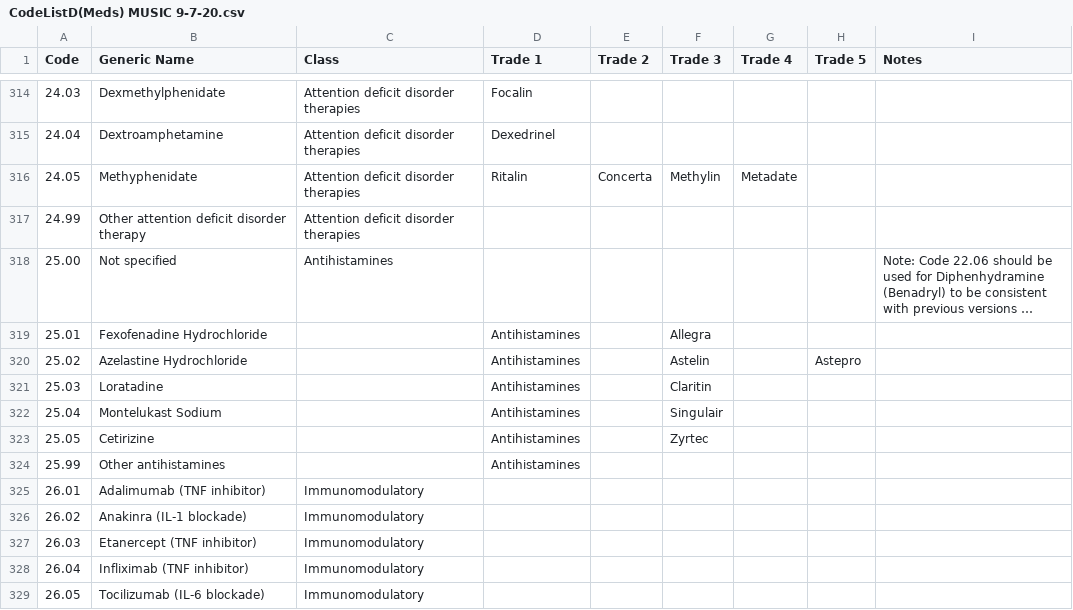
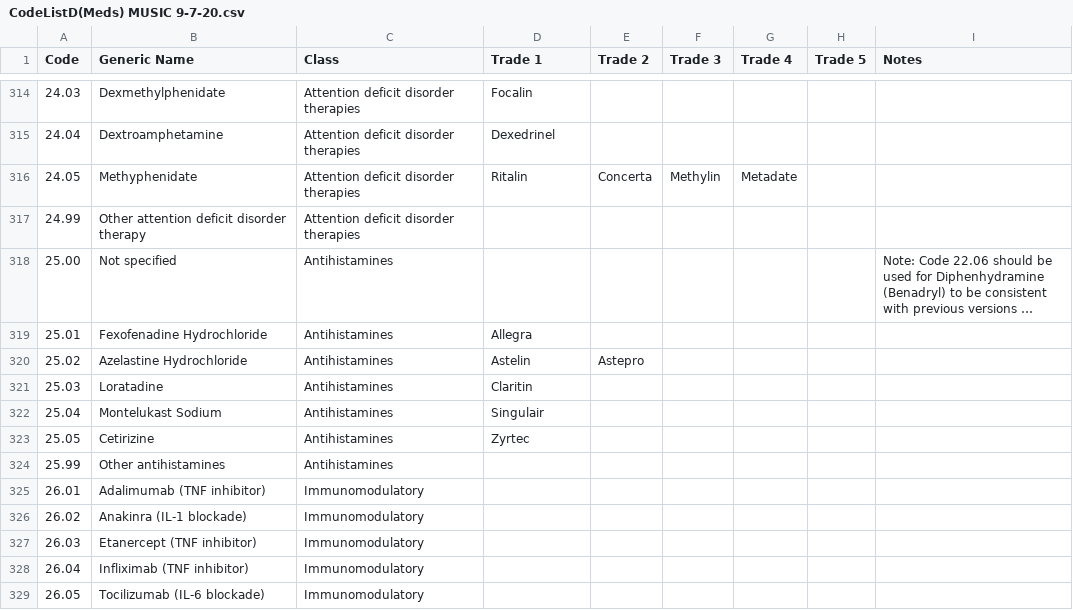
Before and after one commit to hms-dbmi/music-ecrf-harmonization, a CSV file: medications_before_and_after/data/CodeListD(Meds) MUSIC 9-7-20.csv, drawn as a sheet; only a part is shown, gaps mark what is left out; long unchanged cells end in …; the diff names each change by its address in the sheet, - before the commit and + after, or states it on an @@ line.

Commit message:
Code list file updated fixing the antihistamine issue. R code updated to get some additional RXNORM by adding some additional keywords

```diff
--- a/medications_before_and_after/data/CodeListD(Meds) MUSIC 9-7-20.csv
+++ b/medications_before_and_after/data/CodeListD(Meds) MUSIC 9-7-20.csv
-C319:C324 (Class): (empty)
+C319:C324 (Class): Antihistamines
-D319 (Trade 1): Antihistamines
+D319 (Trade 1): Allegra
-F319 (Trade 3): Allegra
+F319 (Trade 3): (empty)
-D320 (Trade 1): Antihistamines
+D320 (Trade 1): Astelin
-E320 (Trade 2): (empty)
+E320 (Trade 2): Astepro
-F320 (Trade 3): Astelin
+F320 (Trade 3): (empty)
-H320 (Trade 5): Astepro
+H320 (Trade 5): (empty)
-D321 (Trade 1): Antihistamines
+D321 (Trade 1): Claritin
-F321 (Trade 3): Claritin
+F321 (Trade 3): (empty)
-D322 (Trade 1): Antihistamines
+D322 (Trade 1): Singulair
-F322 (Trade 3): Singulair
+F322 (Trade 3): (empty)
-D323 (Trade 1): Antihistamines
+D323 (Trade 1): Zyrtec
-F323 (Trade 3): Zyrtec
+F323 (Trade 3): (empty)
-D324 (Trade 1): Antihistamines
+D324 (Trade 1): (empty)
```
Also changed, not shown: 1 other file.
